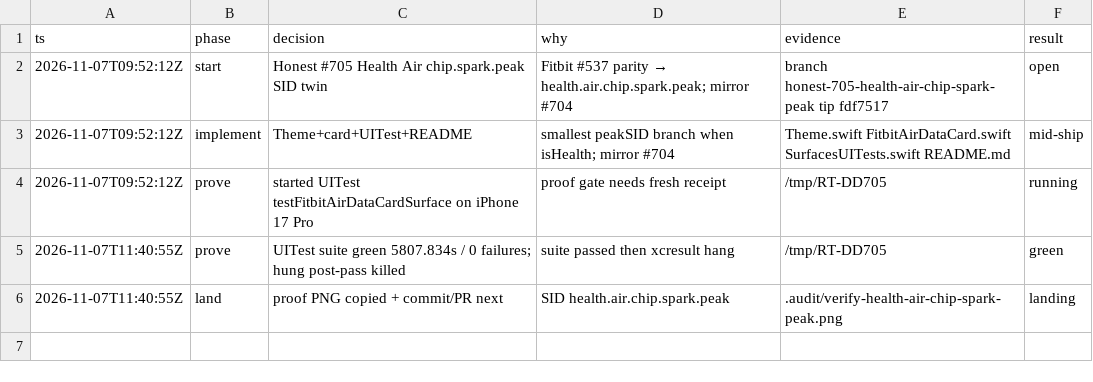
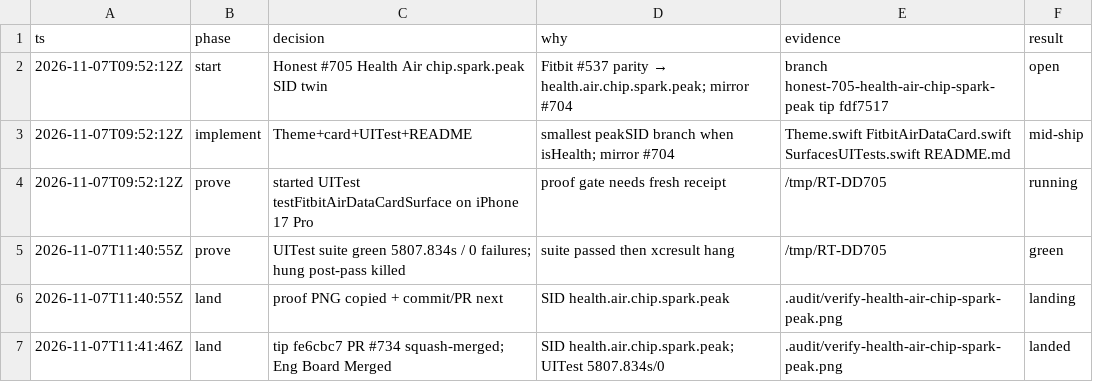
Before and after one commit to livicter/ReadinessTracker, a TSV file: .audit/honest-705-chip-spark-peak.tsv, drawn as a sheet; the diff names each change by its address in the sheet, - before the commit and + after, or states it on an @@ line.

Commit message:
chore: decision-log land #705 Health Air chip.spark.peak
PR #734 squash-merged tip fe6cbc7; SID health.air.chip.spark.peak; Eng Board Merged.
UITest 5807.834s / 0 failures. model=deepseek-flash

```diff
--- a/.audit/honest-705-chip-spark-peak.tsv
+++ b/.audit/honest-705-chip-spark-peak.tsv
+row 7: 2026-11-07T11:41:46Z | land | tip fe6cbc7 PR #734 squash-merged; Eng Board Merged | SID health.air.chip.spark.peak; UITest 5807.834s/0 | .audit/verify-health-air-chip-spark-peak.png | landed
```
Also changed, not shown: 1 other file.
